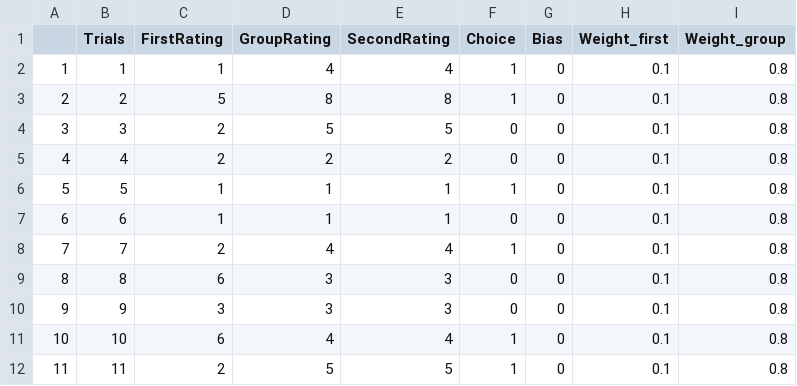
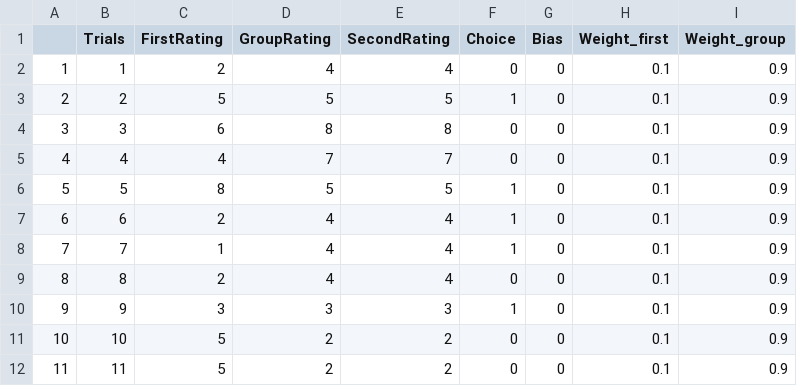
Before and after one commit to MinaAlmasi/bayesian-model-of-conformity, a CSV file: data/simulated_data_weighted.csv, drawn as a sheet; only a part is shown; the diff covers the shown part only.

```diff
--- a/data/simulated_data_weighted.csv
+++ b/data/simulated_data_weighted.csv
@@ -1,12 +1,12 @@
 "","Trials","FirstRating","GroupRating","SecondRating","Choice","Bias","Weight_first","Weight_group"
-"1",1,1,4,4,1,0,0.1,0.8
-"2",2,5,8,8,1,0,0.1,0.8
-"3",3,2,5,5,0,0,0.1,0.8
-"4",4,2,2,2,0,0,0.1,0.8
-"5",5,1,1,1,1,0,0.1,0.8
-"6",6,1,1,1,0,0,0.1,0.8
-"7",7,2,4,4,1,0,0.1,0.8
-"8",8,6,3,3,0,0,0.1,0.8
-"9",9,3,3,3,0,0,0.1,0.8
-"10",10,6,4,4,1,0,0.1,0.8
-"11",11,2,5,5,1,0,0.1,0.8
+"1",1,2,4,4,0,0,0.1,0.9
+"2",2,5,5,5,1,0,0.1,0.9
+"3",3,6,8,8,0,0,0.1,0.9
+"4",4,4,7,7,0,0,0.1,0.9
+"5",5,8,5,5,1,0,0.1,0.9
+"6",6,2,4,4,1,0,0.1,0.9
+"7",7,1,4,4,1,0,0.1,0.9
+"8",8,2,4,4,0,0,0.1,0.9
+"9",9,3,3,3,1,0,0.1,0.9
+"10",10,5,2,2,0,0,0.1,0.9
+"11",11,5,2,2,0,0,0.1,0.9
```
Also changed, not shown: 106 edited cells elsewhere in this file, data/simulated_data_simple.csv, 1 other file.
